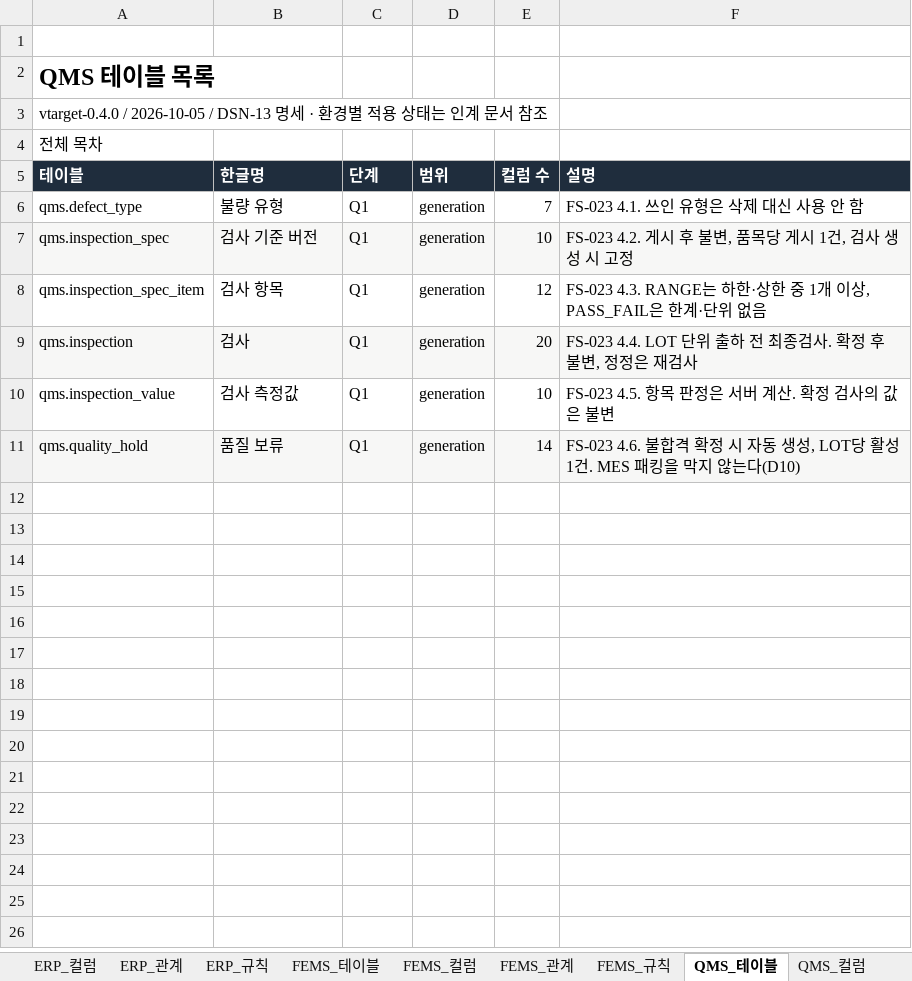
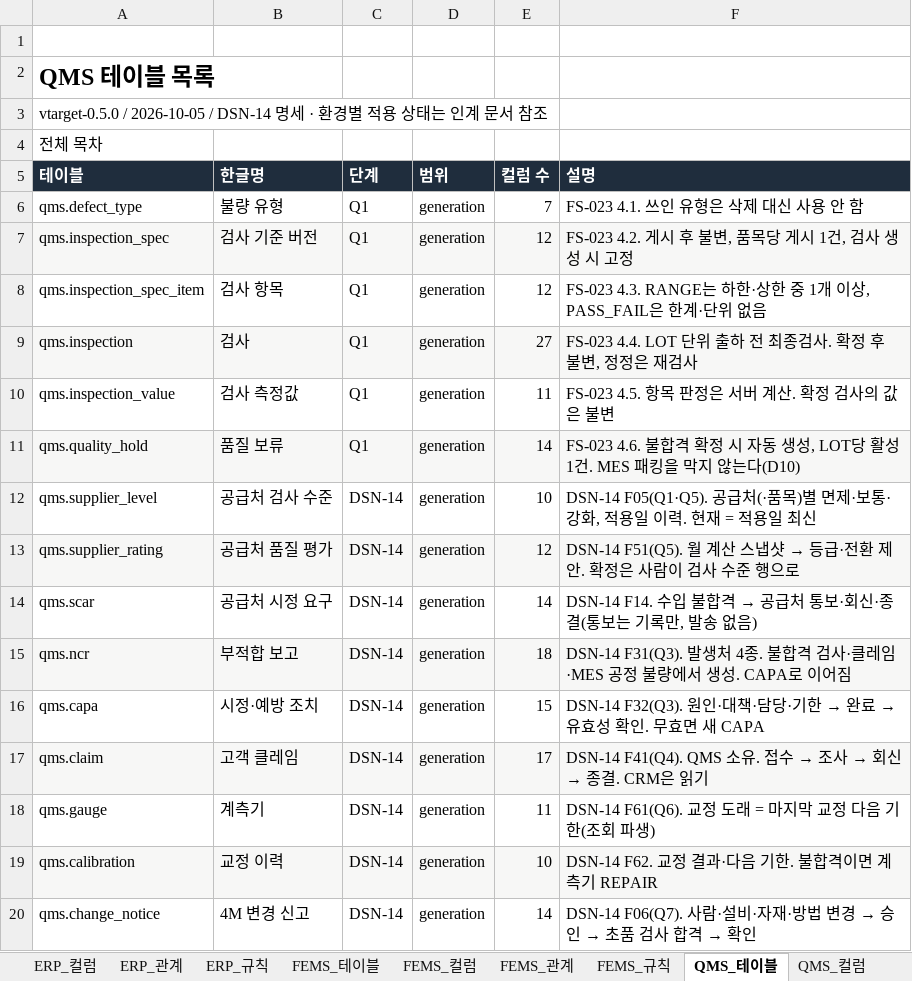
Before and after one commit to go8105/factory-studio, an Excel workbook: docs/db/DB설계서_목표.xlsx, sheet QMS_테이블, drawn as a sheet; values as stored, in another font and other column widths than the file's, no borders; the diff names each change by its address in the sheet, - before the commit and + after, or states it on an @@ line.

```diff
--- a/docs/db/DB설계서_목표.xlsx (sheet QMS_테이블)
+++ b/docs/db/DB설계서_목표.xlsx (sheet QMS_테이블)
-A3 (테이블): vtarget-0.4.0 / 2026-10-05 / DSN-13 명세 ·…
+A3 (테이블): vtarget-0.5.0 / 2026-10-05 / DSN-14 명세 ·…
-E7 (컬럼 수): 10
+E7 (컬럼 수): 12
-E9 (컬럼 수): 20
+E9 (컬럼 수): 27
-E10 (컬럼 수): 10
+E10 (컬럼 수): 11
+row 12: qms.supplier_level | 공급처 검사 수준 | DSN-14 | generation | 10 | DSN-14 F05(Q1·Q5). 공급처(·품목)별 면제·보통·강화, 적용일 이력. 현재 = 적용일 최신
+row 13: qms.supplier_rating | 공급처 품질 평가 | DSN-14 | generation | 12 | DSN-14 F51(Q5). 월 계산 스냅샷 → 등급·전환 제안. 확정은 사람이 검사 수준 행으로
+row 14: qms.scar | 공급처 시정 요구 | DSN-14 | generation | 14 | DSN-14 F14. 수입 불합격 → 공급처 통보·회신·종결(통보는 기록만, 발송 없음)
+row 15: qms.ncr | 부적합 보고 | DSN-14 | generation | 18 | DSN-14 F31(Q3). 발생처 4종. 불합격 검사·클레임·MES 공정 불량에서 생성. CAPA로 이어짐
+row 16: qms.capa | 시정·예방 조치 | DSN-14 | generation | 15 | DSN-14 F32(Q3). 원인·대책·담당·기한 → 완료 → 유효성 확인. 무효면 새 CAPA
+row 17: qms.claim | 고객 클레임 | DSN-14 | generation | 17 | DSN-14 F41(Q4). QMS 소유. 접수 → 조사 → 회신 → 종결. CRM은 읽기
+row 18: qms.gauge | 계측기 | DSN-14 | generation | 11 | DSN-14 F61(Q6). 교정 도래 = 마지막 교정 다음 기한(조회 파생)
+row 19: qms.calibration | 교정 이력 | DSN-14 | generation | 10 | DSN-14 F62. 교정 결과·다음 기한. 불합격이면 계측기 REPAIR
+row 20: qms.change_notice | 4M 변경 신고 | DSN-14 | generation | 14 | DSN-14 F06(Q7). 사람·설비·자재·방법 변경 → 승인 → 초품 검사 합격 → 확인
```
Also changed, not shown: sheet QMS_컬럼, sheet QMS_규칙, sheet QMS_관계, sheet 00_전체관계, sheet 00_목차, sheet 00_변경이력, 36 more sheets, 17 other files.
